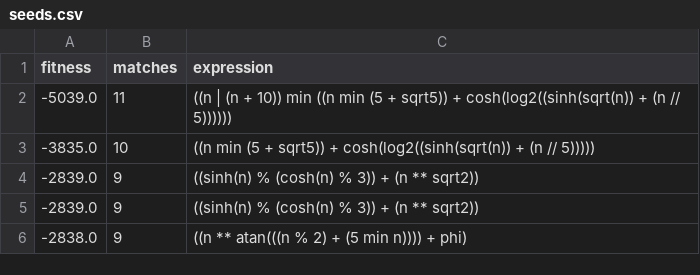
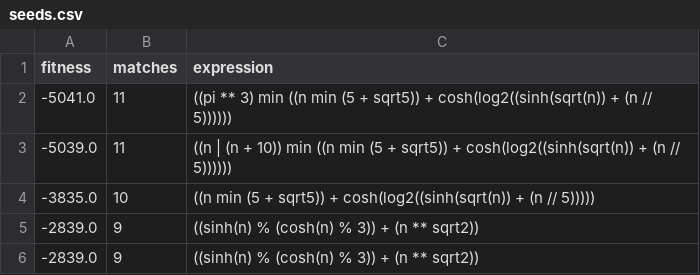
Before and after one commit to AlexanderParker/prime-experiments, a CSV file: ga/seeds.csv, drawn as a sheet; only a part is shown; the shorter side is filled out with more unchanged rows.

Commit message:
feat: Add 'neg' unary operation to genetic algorithm AST generation
- Introduced new unary negation operation in multiple GA functions
- Updated AST generation, evaluation, and mutation to support 'neg' operation
- Updated genetic algorithm seeds with new best fitness expression
- Replaced previous run log files with latest run results

```diff
--- a/ga/seeds.csv
+++ b/ga/seeds.csv
@@ -1,2 +1,3 @@
 fitness,matches,expression
+-5041.0,11,((pi ** 3) min ((n min (5 + sqrt5)) + cosh(log2((sinh(sqrt(n)) + (n // 5))))))
 -5039.0,11,((n | (n + 10)) min ((n min (5 + sqrt5)) + cosh(log2((sinh(sqrt(n)) + (n // 5))))))
```
Also changed, not shown: 3 other files.
